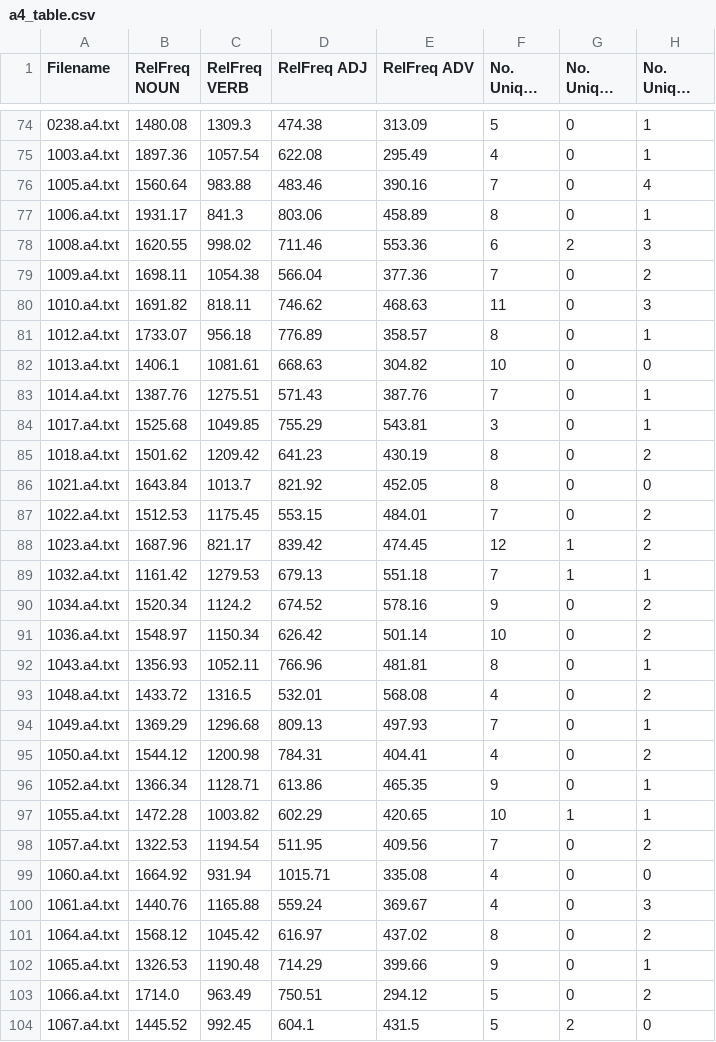
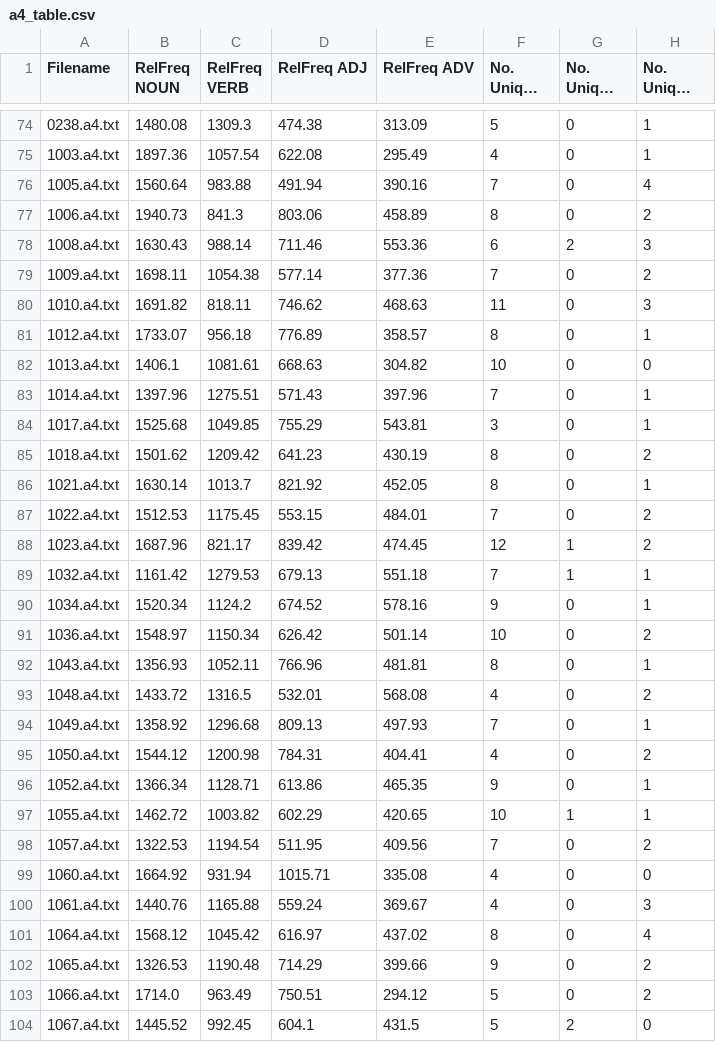
Before and after one commit to apathriel/cds-lang-analytics, a CSV file: assignments/feature_extraction_spaCy/out/a4_table.csv, drawn as a sheet; only a part is shown, gaps mark what is left out; long unchanged cells end in …; the diff covers the shown part only; the diff names each change by its address in the sheet, - before the commit and + after, or states it on an @@ line.

```diff
--- a/assignments/feature_extraction_spaCy/out/a4_table.csv
+++ b/assignments/feature_extraction_spaCy/out/a4_table.csv
-D76 (RelFreq ADJ): 483.46
+D76 (RelFreq ADJ): 491.94
-B77 (RelFreq NOUN): 1931.17
+B77 (RelFreq NOUN): 1940.73
-H77 (No. Unique ORG): 1
+H77 (No. Unique ORG): 2
-B78 (RelFreq NOUN): 1620.55
+B78 (RelFreq NOUN): 1630.43
-C78 (RelFreq VERB): 998.02
+C78 (RelFreq VERB): 988.14
-D79 (RelFreq ADJ): 566.04
+D79 (RelFreq ADJ): 577.14
-B83 (RelFreq NOUN): 1387.76
+B83 (RelFreq NOUN): 1397.96
-E83 (RelFreq ADV): 387.76
+E83 (RelFreq ADV): 397.96
-B86 (RelFreq NOUN): 1643.84
+B86 (RelFreq NOUN): 1630.14
-H86 (No. Unique ORG): 0
+H86 (No. Unique ORG): 1
-H90 (No. Unique ORG): 2
+H90 (No. Unique ORG): 1
-B94 (RelFreq NOUN): 1369.29
+B94 (RelFreq NOUN): 1358.92
-B97 (RelFreq NOUN): 1472.28
+B97 (RelFreq NOUN): 1462.72
-H101 (No. Unique ORG): 2
+H101 (No. Unique ORG): 4
-H102 (No. Unique ORG): 1
+H102 (No. Unique ORG): 2
```
Also changed, not shown: 45 edited cells elsewhere in this file, assignments/feature_extraction_spaCy/out/a1_table.csv, assignments/feature_extraction_spaCy/out/a2_table.csv, 12 other files.
